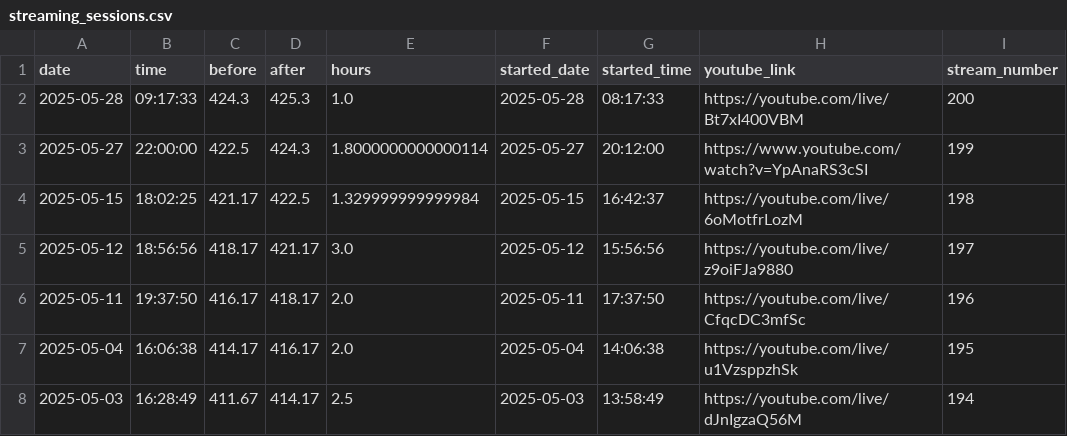
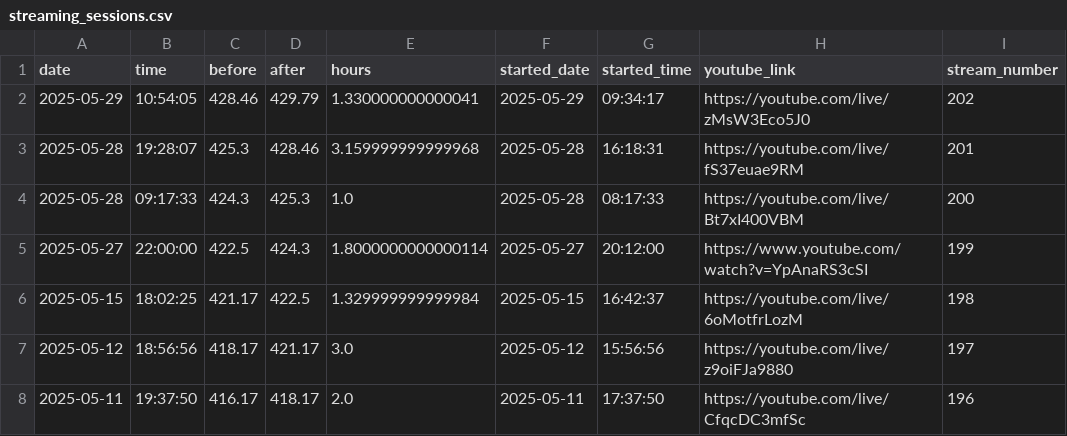
Before and after one commit to BriceChivu/Mandarin-progression, a CSV file: streaming_sessions.csv, drawn as a sheet; only a part is shown; the shorter side is filled out with more unchanged rows; the diff names each change by its address in the sheet, - before the commit and + after, or states it on an @@ line.

```diff
--- a/streaming_sessions.csv
+++ b/streaming_sessions.csv
+row 2: 2025-05-29 | 10:54:05 | 428.46 | 429.79 | 1.330000000000041 | 2025-05-29 | 09:34:17 | https://youtube.com/live/zMsW3Eco5J0 | 202
+row 3: 2025-05-28 | 19:28:07 | 425.3 | 428.46 | 3.159999999999968 | 2025-05-28 | 16:18:31 | https://youtube.com/live/fS37euae9RM | 201
```
Also changed, not shown: daily_summary.csv, 8 other files.
